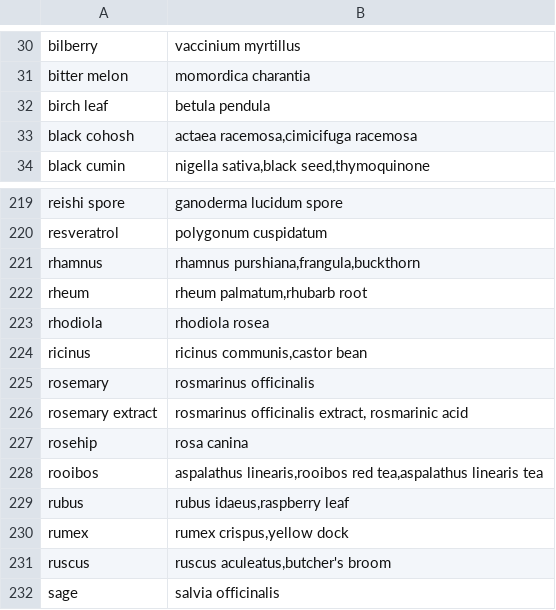
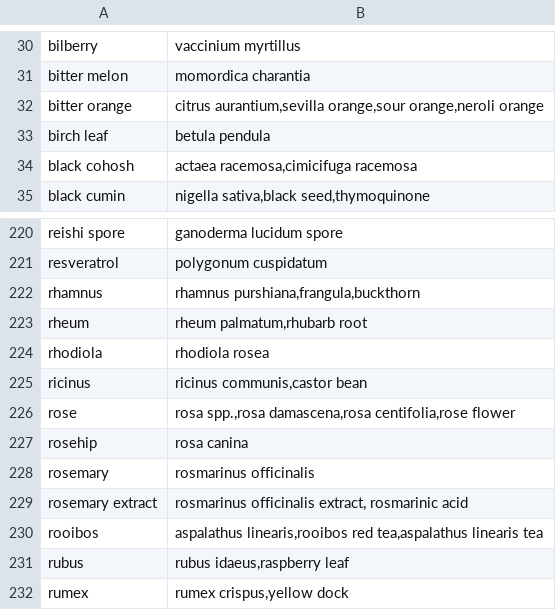
Before and after one commit to domidels/plant-therapeutic-mvp, a CSV file: app/data/seed_plants.csv, drawn as a sheet; only a part is shown, gaps mark what is left out; the shorter side is filled out with more unchanged rows.

Commit message:
Adding rose and bitter orange to the plant list.

```diff
--- a/app/data/seed_plants.csv
+++ b/app/data/seed_plants.csv
@@ -31,2 +31,3 @@ bilberry,"vaccinium myrtillus"
 bitter melon,"momordica charantia"
+bitter orange,"citrus aurantium,sevilla orange,sour orange,neroli orange"
 birch leaf,"betula pendula"
@@ -224,5 +225,6 @@ rhodiola,"rhodiola rosea"
 ricinus,"ricinus communis,castor bean"
+rose,"rosa spp.,rosa damascena,rosa centifolia,rose flower"
+rosehip,"rosa canina"
 rosemary,"rosmarinus officinalis"
 rosemary extract,"rosmarinus officinalis extract, rosmarinic acid"
-rosehip,"rosa canina"
 rooibos,"aspalathus linearis,rooibos red tea,aspalathus linearis tea"
```
